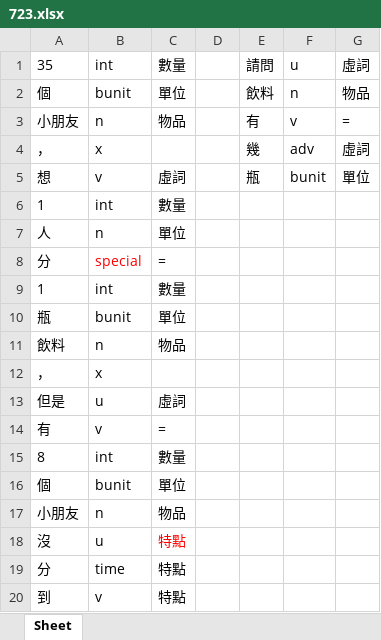
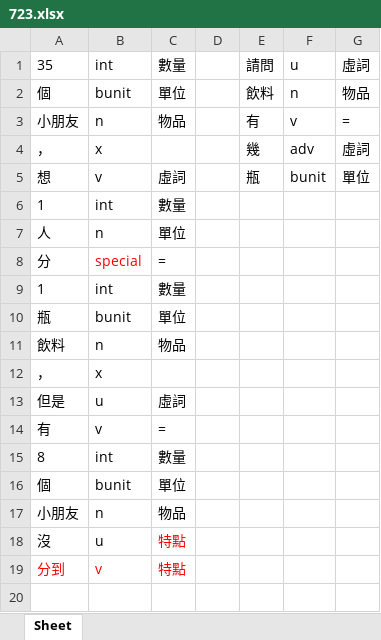
Before and after one commit to LakeFishing/ai-lab, an Excel workbook: data_excel/723.xlsx, sheet Sheet, drawn as a sheet; values as stored, in another font and other column widths than the file's, no borders; removed rows and columns are numbered as before the commit, all else as after; the diff names each change by its address in the sheet, - before the commit and + after, or states it on an @@ line.

Commit message:
Docs: 更新excel檔
- 189.xlsx、191.xlsx、417.xlsx、530.xlsx、723.xlsx、736.xlsx、949.xlsx

```diff
--- a/data_excel/723.xlsx (sheet Sheet)
+++ b/data_excel/723.xlsx (sheet Sheet)
-row 19: 分 | time | 特點
-A19: 到
+A19: 分到
-A19:C19 text colour: black
+A19:C19 text colour: #FF0000
```
Also changed, not shown: data_excel/191.xlsx, data_excel/417.xlsx, 4 other files.
